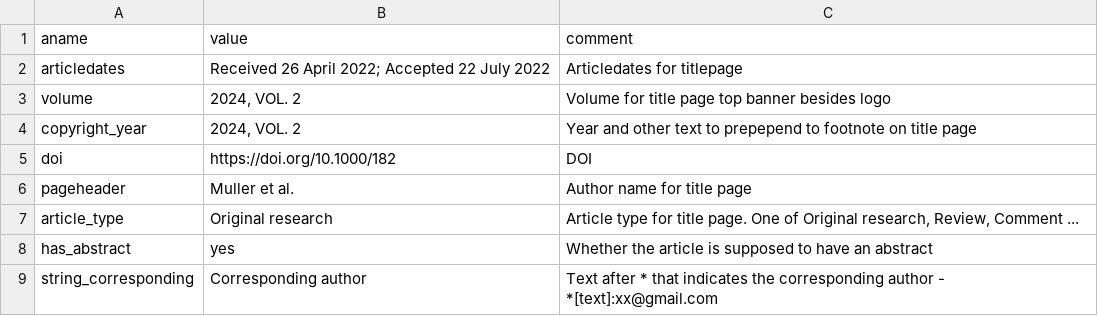
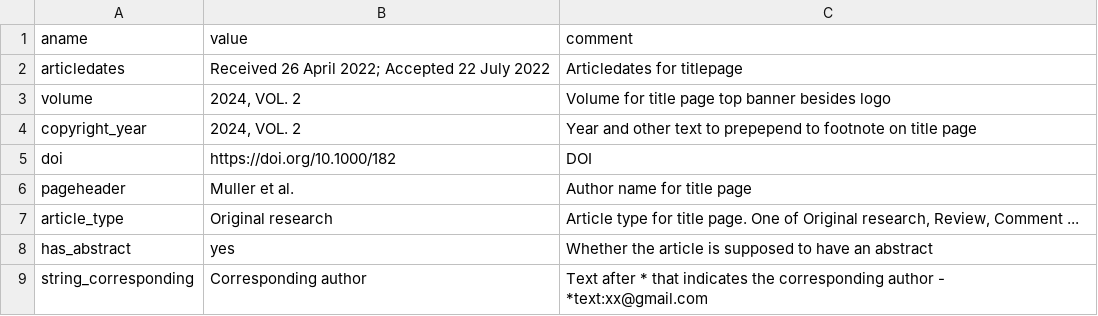
Before and after one commit to kdevkdev/pdfRotuce, a CSV file: inst/template/metadata_article.csv, drawn as a sheet.

```diff
--- a/inst/template/metadata_article.csv
+++ b/inst/template/metadata_article.csv
@@ -8,2 +8,2 @@ article_type,Original research,"Article type for title page. One of Original res
 has_abstract,yes,Whether the article is supposed to have an abstract
-string_corresponding,Corresponding author,Text after * that indicates the corresponding author - *[text]:xx@gmail.com
+string_corresponding,Corresponding author,"Text after * that indicates the corresponding author - *text:xx@gmail.com"
```
Also changed, not shown: inst/template/metadata_editorial.csv, 12 other files.
